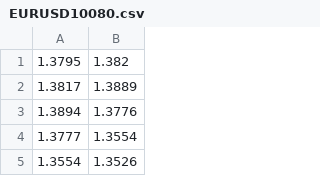
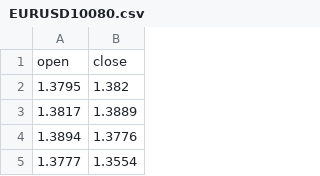
Before and after one commit to gomlfx/machineLearningForex, a CSV file: EURUSD10080.csv, drawn as a sheet; only a part is shown; the shorter side is filled out with more unchanged rows.

Commit message:
Update EURUSD10080.csv

```diff
--- a/EURUSD10080.csv
+++ b/EURUSD10080.csv
@@ -1 +1,2 @@
+open,close
 1.3795,1.382
```
